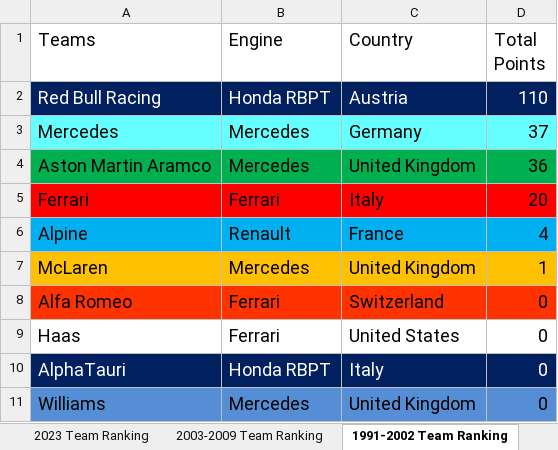
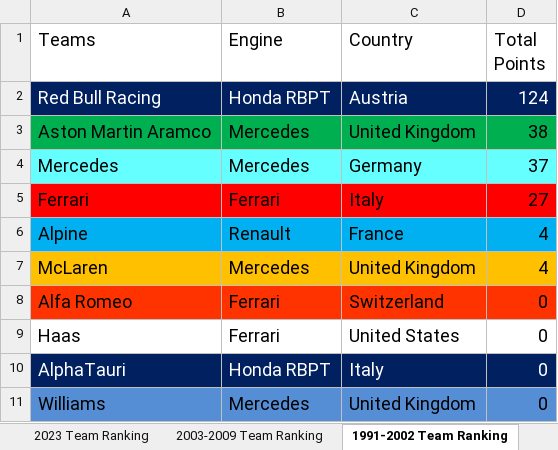
Before and after one commit to LITTLEPINKALLDEAD/DatasOnTelecom, an Excel workbook: 文档/其他文档/Others/Sports/Formula Ranking_2023.xlsx, sheet 1991-2002 Team Ranking, drawn as a sheet; values as stored, in another font and other column widths than the file's, no borders; removed rows and columns are numbered as before the commit, all else as after; the diff names each change by its address in the sheet, - before the commit and + after, or states it on an @@ line.

```diff
--- a/文档/其他文档/Others/Sports/Formula Ranking_2023.xlsx (sheet 1991-2002 Team Ranking)
+++ b/文档/其他文档/Others/Sports/Formula Ranking_2023.xlsx (sheet 1991-2002 Team Ranking)
-D2 (Total Points): 110
+D2 (Total Points): 124
+row 3: Aston Martin Aramco | Mercedes | United Kingdom | 38
-row 4: Aston Martin Aramco | Mercedes | United Kingdom | 36
-D5 (Total Points): 20
+D5 (Total Points): 27
-D7 (Total Points): 1
+D7 (Total Points): 4
```
Also changed, not shown: sheet 1991-2002 Driver Ranking, sheet 2023 Driver Ranking, sheet 2003-2009 Driver Ranking, sheet 2023 Team Ranking, sheet 2003-2009 Team Ranking, formulas that keep their value, 2 other files.
